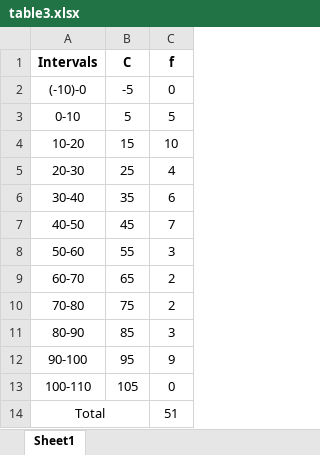
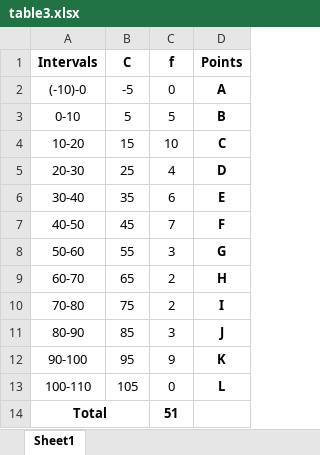
Before and after one commit to RajivChitale/AI1110_assignments, an Excel workbook: assign3/tables/table3.xlsx, sheet Sheet1, drawn as a sheet; values as stored, in another font and other column widths than the file's, no borders; the diff names each change by its address in the sheet, - before the commit and + after, or states it on an @@ line.

Commit message:
classmarks.xlsx and table3 contain point names

```diff
--- a/assign3/tables/table3.xlsx (sheet Sheet1)
+++ b/assign3/tables/table3.xlsx (sheet Sheet1)
+column D (Points), rows 2-13: A | B | C | D | E | F | G | H | I | J | K | L
-A14 bold: off
+A14 bold: on
-C14 bold: off
+C14 bold: on
```
Also changed, not shown: assign3/tables/classmarks.xlsx, 1 other file.
